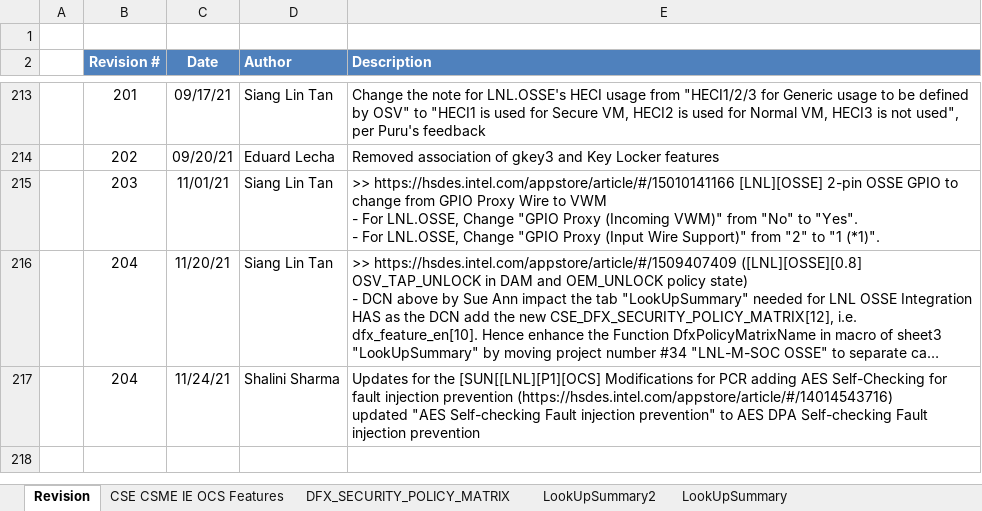
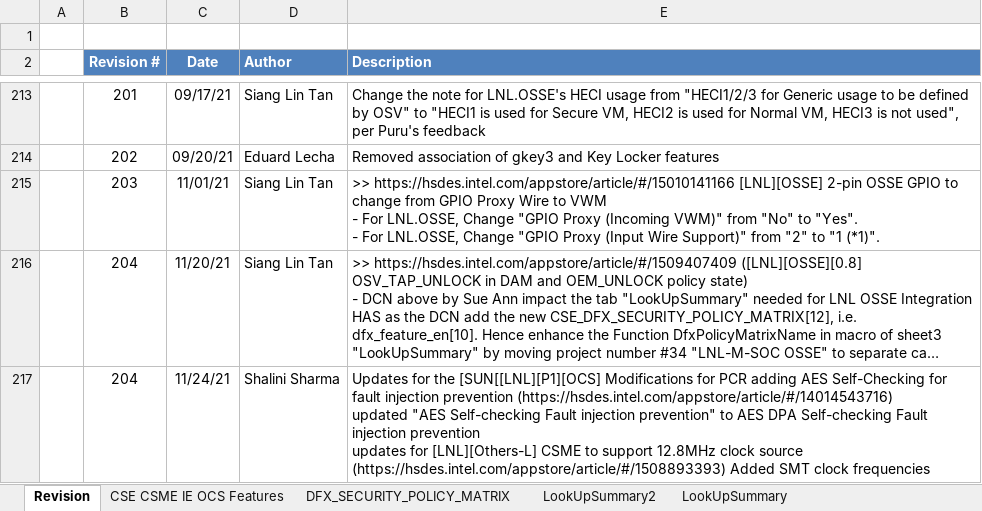
Before and after one commit to jasonx-tsao/exp_vtb, an Excel workbook: ArchSpecs/Working/CSME IE OCS Hardware Architecture Features Per Project.xlsm, sheet Revision, drawn as a sheet; only a part is shown, gaps mark what is left out; long unchanged cells end in …; values as stored, in another font and other column widths than the file's, no borders; ↵ is a line break in a cell; the diff names each change by its address in the sheet, - before the commit and + after, or states it on an @@ line.

Commit message:
Added SMT clock frequencies
[git-p4: depot-paths = "//depot/projects/coe/CSME/": change = 802009]

```diff
--- a/ArchSpecs/Working/CSME IE OCS Hardware Architecture Features Per Project.xlsm (sheet Revision)
+++ b/ArchSpecs/Working/CSME IE OCS Hardware Architecture Features Per Project.xlsm (sheet Revision)
-E217 (Description): …injection prevention
+E217 (Description): …injection prevention ↵ updates for [LNL][Others-L] CSME to support 12.8MHz clock source (https://hsdes.intel.com/appstore/article/#/1508893393) Added SMT clock frequencies
```
Also changed, not shown: sheet CSE CSME IE OCS Features, hidden cells, charts or pictures.
